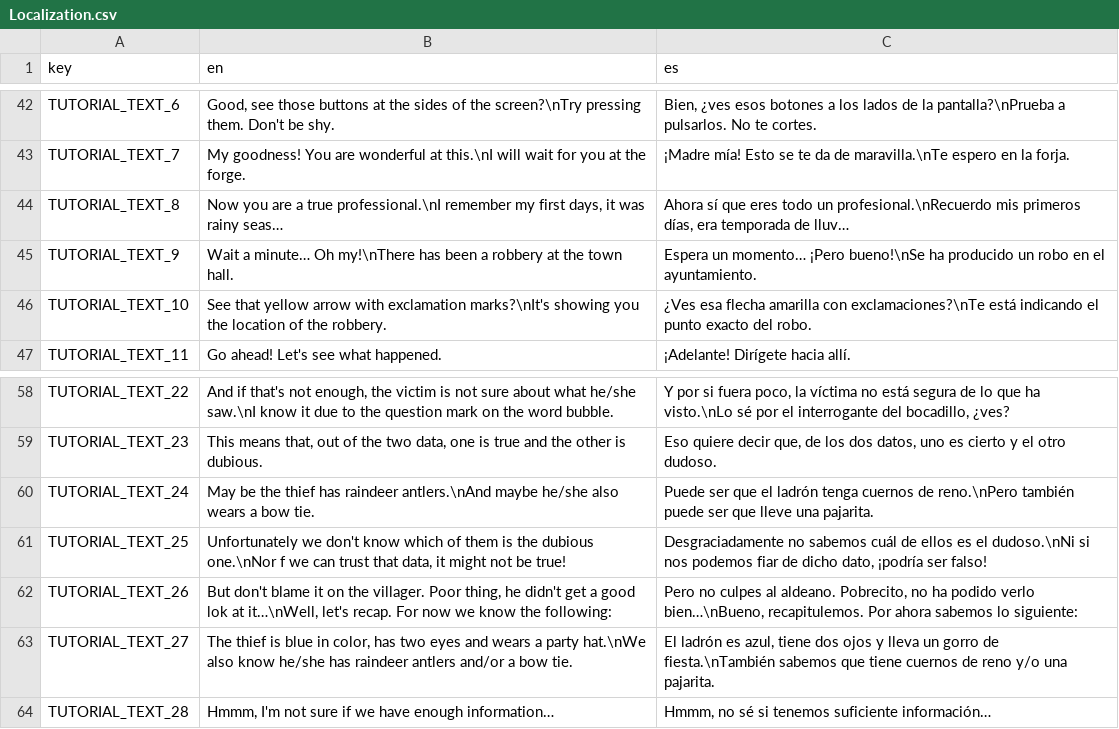
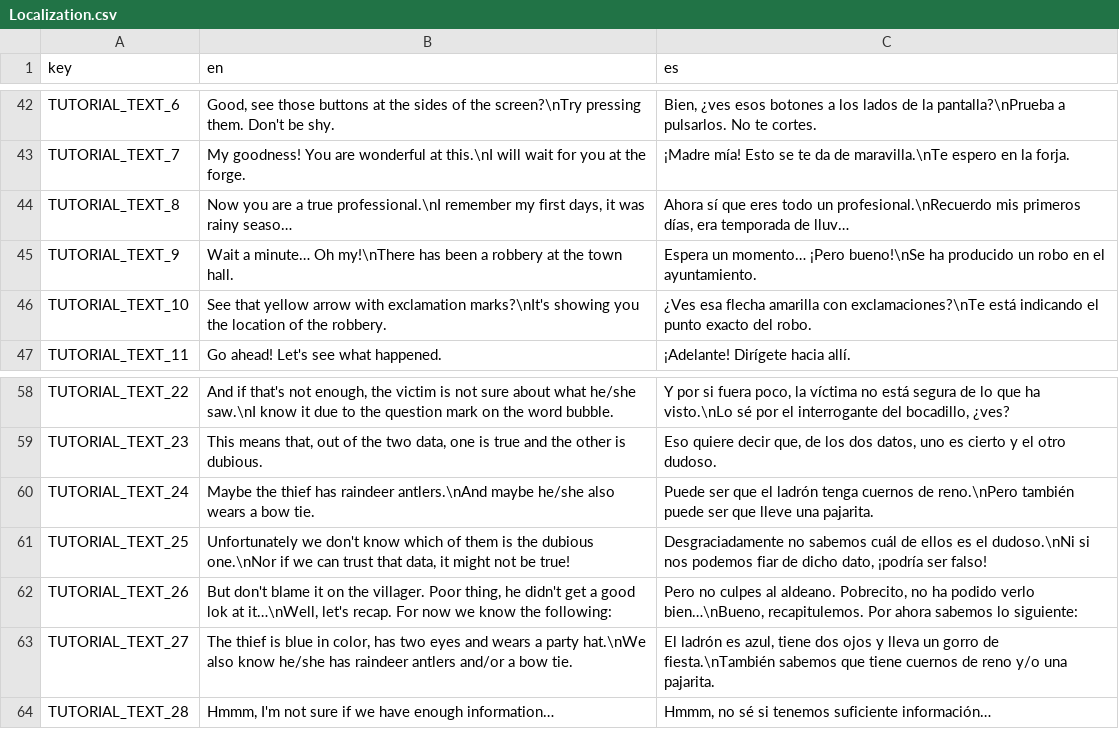
Before and after one commit to lightningopal/Juegos-para-Web-y-Redes-Sociales---Unity, a CSV file: Project Towns/Assets/Resources/Localization.csv, drawn as a sheet; only a part is shown, gaps mark what is left out.

```diff
--- a/Project Towns/Assets/Resources/Localization.csv
+++ b/Project Towns/Assets/Resources/Localization.csv
@@ -43,3 +43,3 @@ TUTORIAL_TEXT_6;Good, see those buttons at the sides of the screen?\nTry pressin
 TUTORIAL_TEXT_7;My goodness! You are wonderful at this.\nI will wait for you at the forge.;¡Madre mía! Esto se te da de maravilla.\nTe espero en la forja.
-TUTORIAL_TEXT_8;Now you are a true professional.\nI remember my first days, it was rainy seas…;Ahora sí que eres todo un profesional.\nRecuerdo mis primeros días, era temporada de lluv…
+TUTORIAL_TEXT_8;Now you are a true professional.\nI remember my first days, it was rainy seaso…;Ahora sí que eres todo un profesional.\nRecuerdo mis primeros días, era temporada de lluv…
 TUTORIAL_TEXT_9;Wait a minute… Oh my!\nThere has been a robbery at the town hall.;Espera un momento… ¡Pero bueno!\nSe ha producido un robo en el ayuntamiento.
@@ -59,4 +59,4 @@ TUTORIAL_TEXT_22;And if that's not enough, the victim is not sure about what he/
 TUTORIAL_TEXT_23;This means that, out of the two data, one is true and the other is dubious.;Eso quiere decir que, de los dos datos, uno es cierto y el otro dudoso.
-TUTORIAL_TEXT_24;May be the thief has raindeer antlers.\nAnd maybe he/she also wears a bow tie.;Puede ser que el ladrón tenga cuernos de reno.\nPero también puede ser que lleve una pajarita.
-TUTORIAL_TEXT_25;Unfortunately we don't know which of them is the dubious one.\nNor f we can trust that data, it might not be true!;Desgraciadamente no sabemos cuál de ellos es el dudoso.\nNi si nos podemos fiar de dicho dato, ¡podría ser falso!
+TUTORIAL_TEXT_24;Maybe the thief has raindeer antlers.\nAnd maybe he/she also wears a bow tie.;Puede ser que el ladrón tenga cuernos de reno.\nPero también puede ser que lleve una pajarita.
+TUTORIAL_TEXT_25;Unfortunately we don't know which of them is the dubious one.\nNor if we can trust that data, it might not be true!;Desgraciadamente no sabemos cuál de ellos es el dudoso.\nNi si nos podemos fiar de dicho dato, ¡podría ser falso!
 TUTORIAL_TEXT_26;But don't blame it on the villager. Poor thing, he didn't get a good lok at it…\nWell, let's recap. For now we know the following:;Pero no culpes al aldeano. Pobrecito, no ha podido verlo bien…\nBueno, recapitulemos. Por ahora sabemos lo siguiente:
```
Also changed, not shown: 5 other files.
